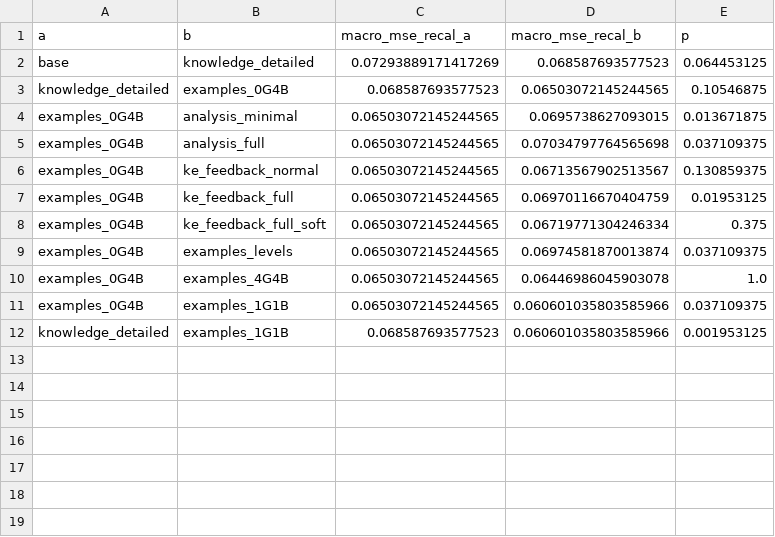
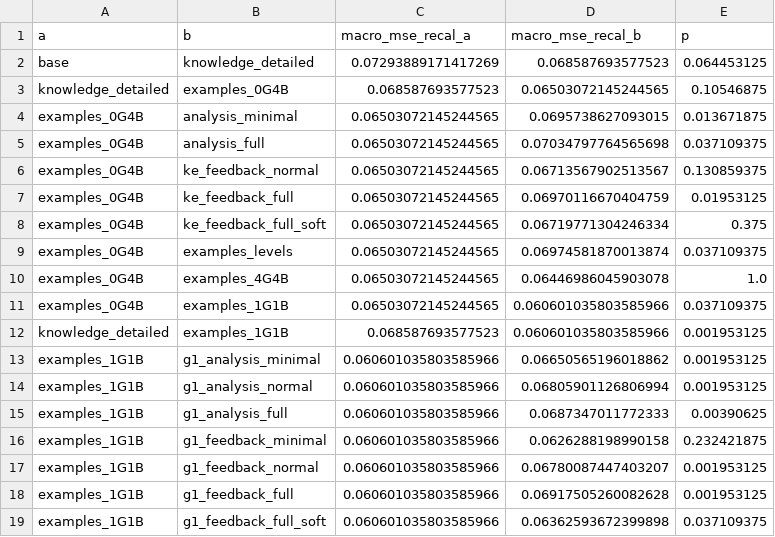
Before and after one commit to rilianx/Experimentos-EvaluAI, a CSV file: results/datastructures_criteria/recalibrated_comparisons.csv, drawn as a sheet; the diff names each change by its address in the sheet, - before the commit and + after, or states it on an @@ line.

```diff
--- a/results/datastructures_criteria/recalibrated_comparisons.csv
+++ b/results/datastructures_criteria/recalibrated_comparisons.csv
+row 13: examples_1G1B | g1_analysis_minimal | 0.060601035803585966 | 0.06650565196018862 | 0.001953125
+row 14: examples_1G1B | g1_analysis_normal | 0.060601035803585966 | 0.06805901126806994 | 0.001953125
+row 15: examples_1G1B | g1_analysis_full | 0.060601035803585966 | 0.0687347011772333 | 0.00390625
+row 16: examples_1G1B | g1_feedback_minimal | 0.060601035803585966 | 0.0626288198990158 | 0.232421875
+row 17: examples_1G1B | g1_feedback_normal | 0.060601035803585966 | 0.06780087447403207 | 0.001953125
+row 18: examples_1G1B | g1_feedback_full | 0.060601035803585966 | 0.06917505260082628 | 0.001953125
+row 19: examples_1G1B | g1_feedback_full_soft | 0.060601035803585966 | 0.06362593672399898 | 0.037109375
```
Also changed, not shown: results/datastructures_criteria/comparisons.csv, results/datastructures_criteria/recalibrated.csv, 13 other files.
